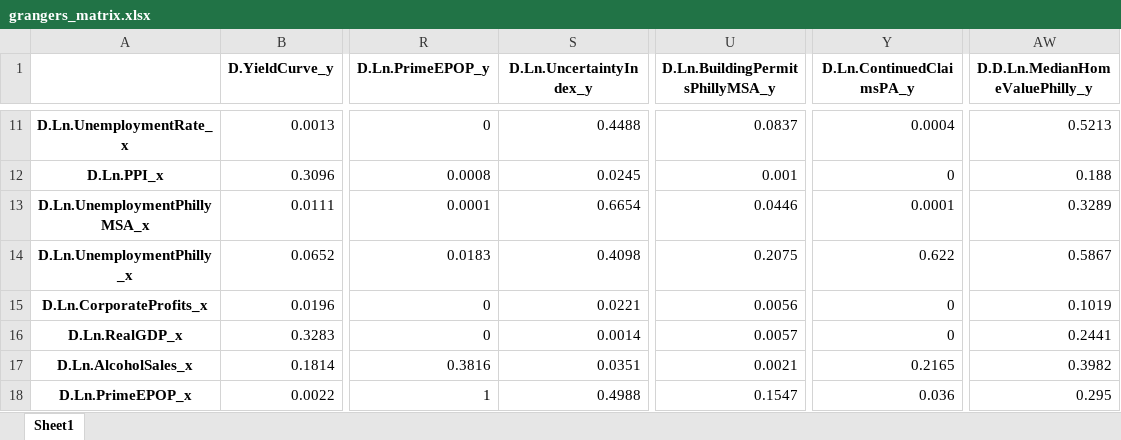
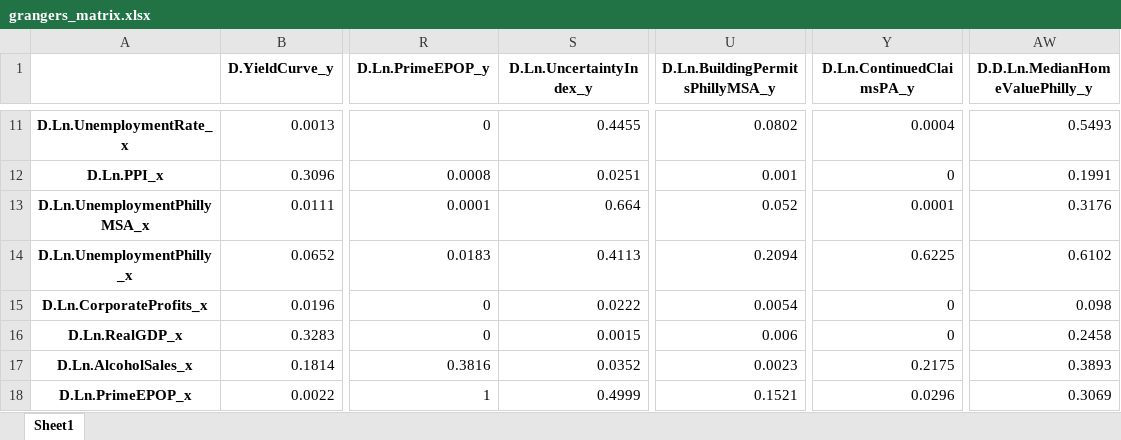
Before and after one commit to PhilaController/five-year-plan-analysis, an Excel workbook: data/04_model_input/grangers_matrix.xlsx, sheet Sheet1, drawn as a sheet; only a part is shown, gaps mark what is left out; values as stored, in another font and other column widths than the file's, no borders; the diff covers the shown part only; the diff names each change by its address in the sheet, - before the commit and + after, or states it on an @@ line.

```diff
--- a/data/04_model_input/grangers_matrix.xlsx (sheet Sheet1)
+++ b/data/04_model_input/grangers_matrix.xlsx (sheet Sheet1)
-S11 (D.Ln.UncertaintyIndex_y): 0.4488
+S11 (D.Ln.UncertaintyIndex_y): 0.4455
-U11 (D.Ln.BuildingPermitsPhillyMSA_y): 0.0837
+U11 (D.Ln.BuildingPermitsPhillyMSA_y): 0.0802
-AW11 (D.D.Ln.MedianHomeValuePhilly_y): 0.5213
+AW11 (D.D.Ln.MedianHomeValuePhilly_y): 0.5493
-S12 (D.Ln.UncertaintyIndex_y): 0.0245
+S12 (D.Ln.UncertaintyIndex_y): 0.0251
-AW12 (D.D.Ln.MedianHomeValuePhilly_y): 0.188
+AW12 (D.D.Ln.MedianHomeValuePhilly_y): 0.1991
-S13 (D.Ln.UncertaintyIndex_y): 0.6654
+S13 (D.Ln.UncertaintyIndex_y): 0.664
-U13 (D.Ln.BuildingPermitsPhillyMSA_y): 0.0446
+U13 (D.Ln.BuildingPermitsPhillyMSA_y): 0.052
-AW13 (D.D.Ln.MedianHomeValuePhilly_y): 0.3289
+AW13 (D.D.Ln.MedianHomeValuePhilly_y): 0.3176
-S14 (D.Ln.UncertaintyIndex_y): 0.4098
+S14 (D.Ln.UncertaintyIndex_y): 0.4113
-U14 (D.Ln.BuildingPermitsPhillyMSA_y): 0.2075
+U14 (D.Ln.BuildingPermitsPhillyMSA_y): 0.2094
-Y14 (D.Ln.ContinuedClaimsPA_y): 0.622
+Y14 (D.Ln.ContinuedClaimsPA_y): 0.6225
-AW14 (D.D.Ln.MedianHomeValuePhilly_y): 0.5867
+AW14 (D.D.Ln.MedianHomeValuePhilly_y): 0.6102
-S15 (D.Ln.UncertaintyIndex_y): 0.0221
+S15 (D.Ln.UncertaintyIndex_y): 0.0222
-U15 (D.Ln.BuildingPermitsPhillyMSA_y): 0.0056
+U15 (D.Ln.BuildingPermitsPhillyMSA_y): 0.0054
-AW15 (D.D.Ln.MedianHomeValuePhilly_y): 0.1019
+AW15 (D.D.Ln.MedianHomeValuePhilly_y): 0.098
-S16 (D.Ln.UncertaintyIndex_y): 0.0014
+S16 (D.Ln.UncertaintyIndex_y): 0.0015
-U16 (D.Ln.BuildingPermitsPhillyMSA_y): 0.0057
+U16 (D.Ln.BuildingPermitsPhillyMSA_y): 0.006
-AW16 (D.D.Ln.MedianHomeValuePhilly_y): 0.2441
+AW16 (D.D.Ln.MedianHomeValuePhilly_y): 0.2458
-S17 (D.Ln.UncertaintyIndex_y): 0.0351
+S17 (D.Ln.UncertaintyIndex_y): 0.0352
-U17 (D.Ln.BuildingPermitsPhillyMSA_y): 0.0021
+U17 (D.Ln.BuildingPermitsPhillyMSA_y): 0.0023
-Y17 (D.Ln.ContinuedClaimsPA_y): 0.2165
+Y17 (D.Ln.ContinuedClaimsPA_y): 0.2175
-AW17 (D.D.Ln.MedianHomeValuePhilly_y): 0.3982
+AW17 (D.D.Ln.MedianHomeValuePhilly_y): 0.3893
-S18 (D.Ln.UncertaintyIndex_y): 0.4988
+S18 (D.Ln.UncertaintyIndex_y): 0.4999
-U18 (D.Ln.BuildingPermitsPhillyMSA_y): 0.1547
+U18 (D.Ln.BuildingPermitsPhillyMSA_y): 0.1521
-Y18 (D.Ln.ContinuedClaimsPA_y): 0.036
+Y18 (D.Ln.ContinuedClaimsPA_y): 0.0296
-AW18 (D.D.Ln.MedianHomeValuePhilly_y): 0.295
+AW18 (D.D.Ln.MedianHomeValuePhilly_y): 0.3069
```
Also changed, not shown: 324 edited cells elsewhere in this sheet, data/02_intermediate/stationary_guide.xlsx, data/04_model_input/scaled_feature_correlations.xlsx, 2 other files.
